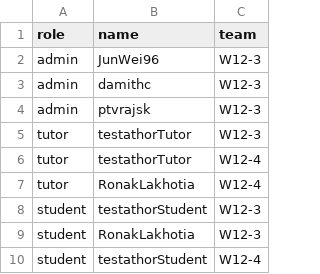
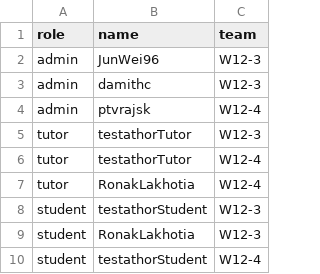
Before and after one commit to zhaojj2209/public_data, a CSV file: data.csv, drawn as a sheet.

Commit message:
Update data.csv

```diff
--- a/data.csv
+++ b/data.csv
@@ -3,3 +3,3 @@ admin,JunWei96,W12-3
 admin,damithc,W12-3
-admin,ptvrajsk,W12-3
+admin,ptvrajsk,W12-4
 tutor,testathorTutor,W12-3
```
